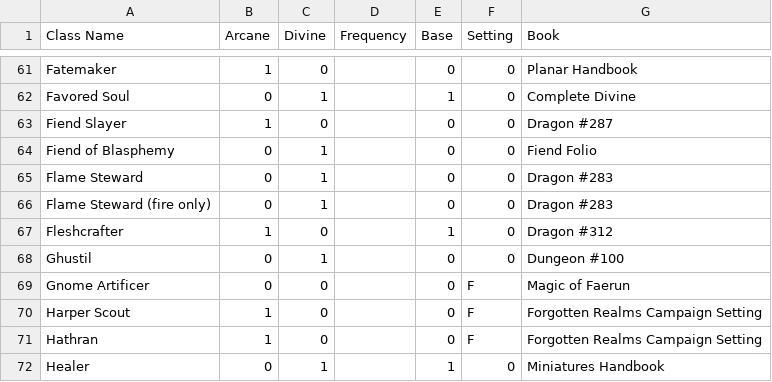
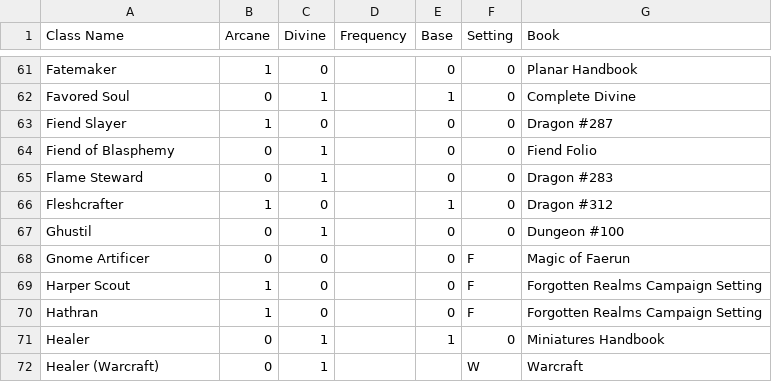
Before and after one commit to bagelbits/dnd-3.5-tools, a CSV file: general/data/classes.csv, drawn as a sheet; only a part is shown, gaps mark what is left out; the shorter side is filled out with more unchanged rows; the diff names each change by its address in the sheet, - before the commit and + after, or states it on an @@ line.

Commit message:
What the hell Flame Steward

```diff
--- a/general/data/classes.csv
+++ b/general/data/classes.csv
-row 66: Flame Steward (fire only) | 0 | 1 |  | 0 | 0 | Dragon #283
```
Also changed, not shown: 2 other files.
